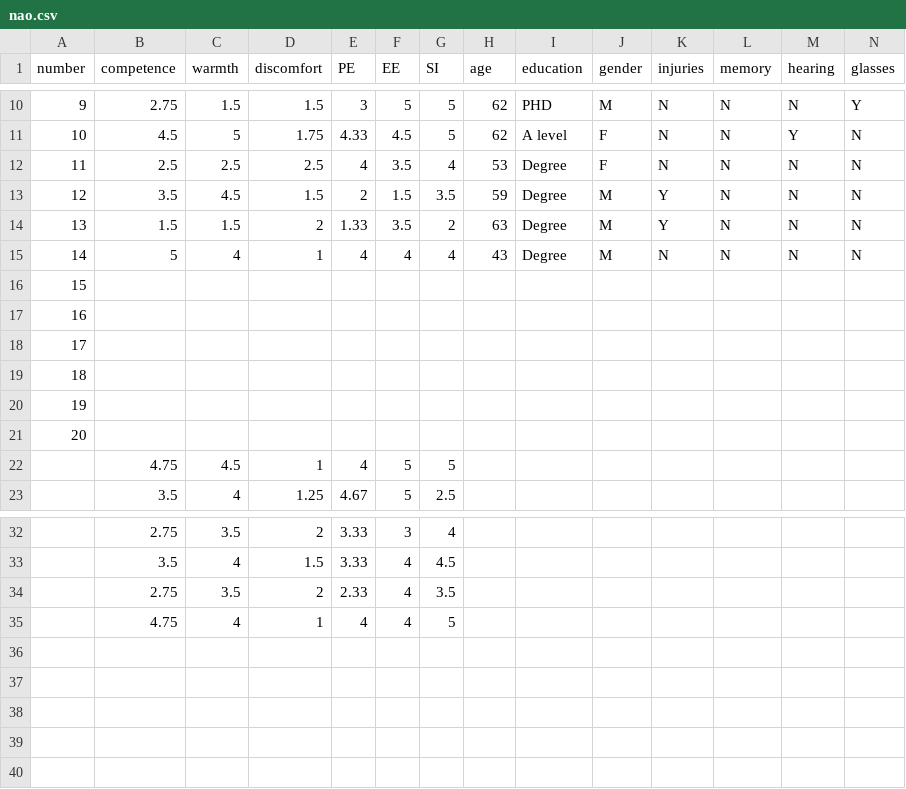
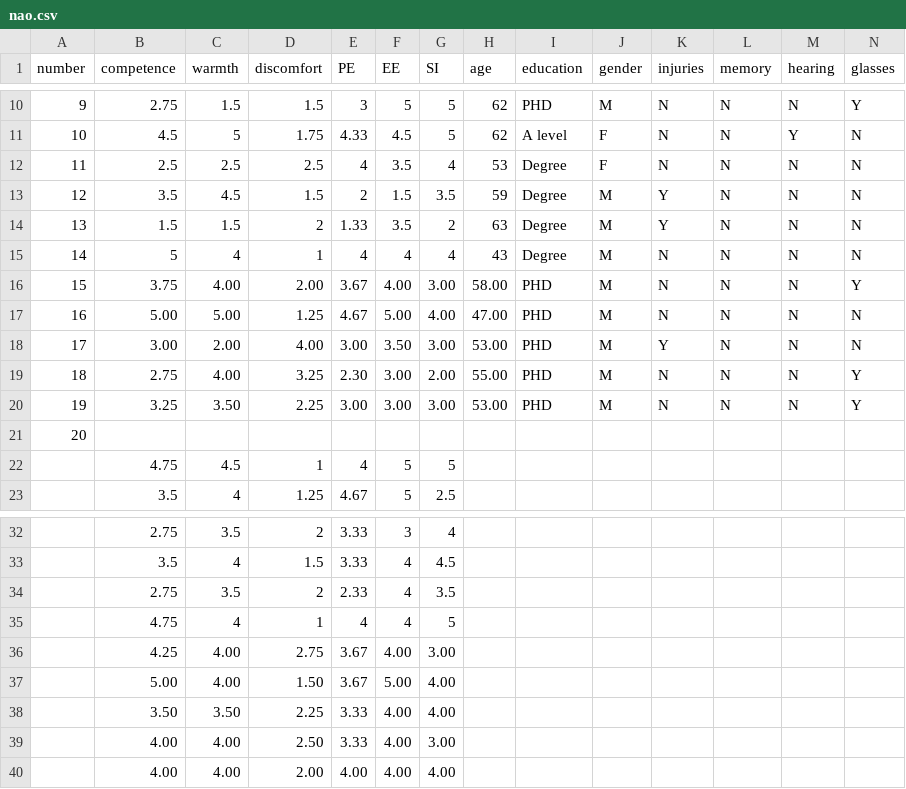
Before and after one commit to kylexu3/exp, a CSV file: nao.csv, drawn as a sheet; only a part is shown, gaps mark what is left out; removed rows and columns are numbered as before the commit, all else as after; rows hold the shown columns only; the diff names each change by its address in the sheet, - before the commit and + after, or states it on an @@ line.

Commit message:
Add files via upload

```diff
--- a/nao.csv
+++ b/nao.csv
-row 16: 15
-row 17: 16
-row 18: 17
-row 19: 18
-row 20: 19
+row 16: 15 | 3.75 | 4.00 | 2.00 | 3.67 | 4.00 | 3.00 | 58.00 | PHD | M | N | N | N | Y
+row 17: 16 | 5.00 | 5.00 | 1.25 | 4.67 | 5.00 | 4.00 | 47.00 | PHD | M | N | N | N | N
+row 18: 17 | 3.00 | 2.00 | 4.00 | 3.00 | 3.50 | 3.00 | 53.00 | PHD | M | Y | N | N | N
+row 19: 18 | 2.75 | 4.00 | 3.25 | 2.30 | 3.00 | 2.00 | 55.00 | PHD | M | N | N | N | Y
+row 20: 19 | 3.25 | 3.50 | 2.25 | 3.00 | 3.00 | 3.00 | 53.00 | PHD | M | N | N | N | Y
+row 36:  | 4.25 | 4.00 | 2.75 | 3.67 | 4.00 | 3.00
+row 37:  | 5.00 | 4.00 | 1.50 | 3.67 | 5.00 | 4.00
+row 38:  | 3.50 | 3.50 | 2.25 | 3.33 | 4.00 | 4.00
+row 39:  | 4.00 | 4.00 | 2.50 | 3.33 | 4.00 | 3.00
+row 40:  | 4.00 | 4.00 | 2.00 | 4.00 | 4.00 | 4.00
```
